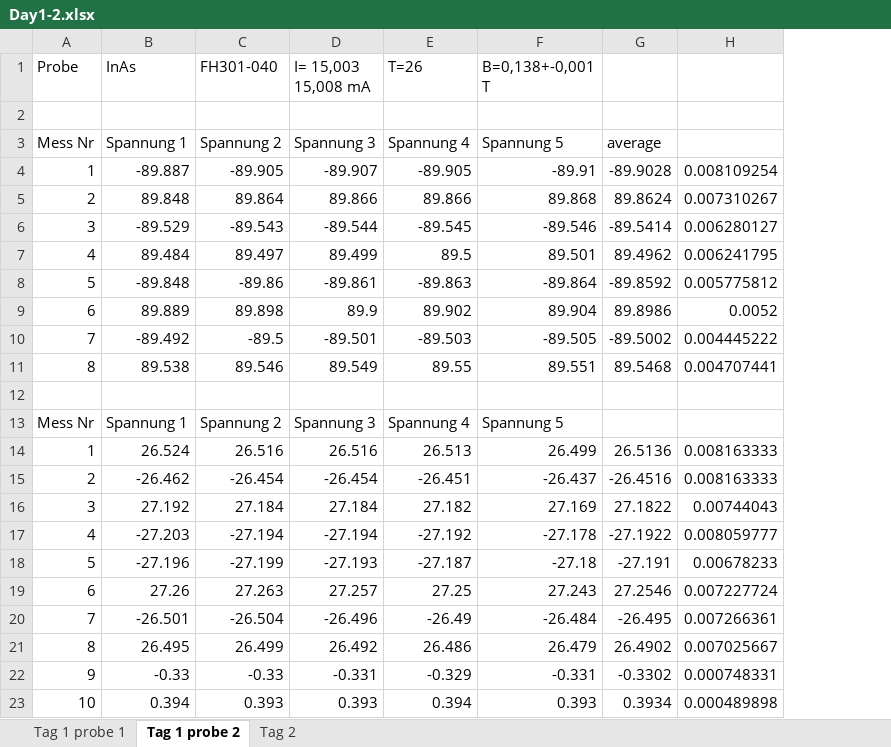
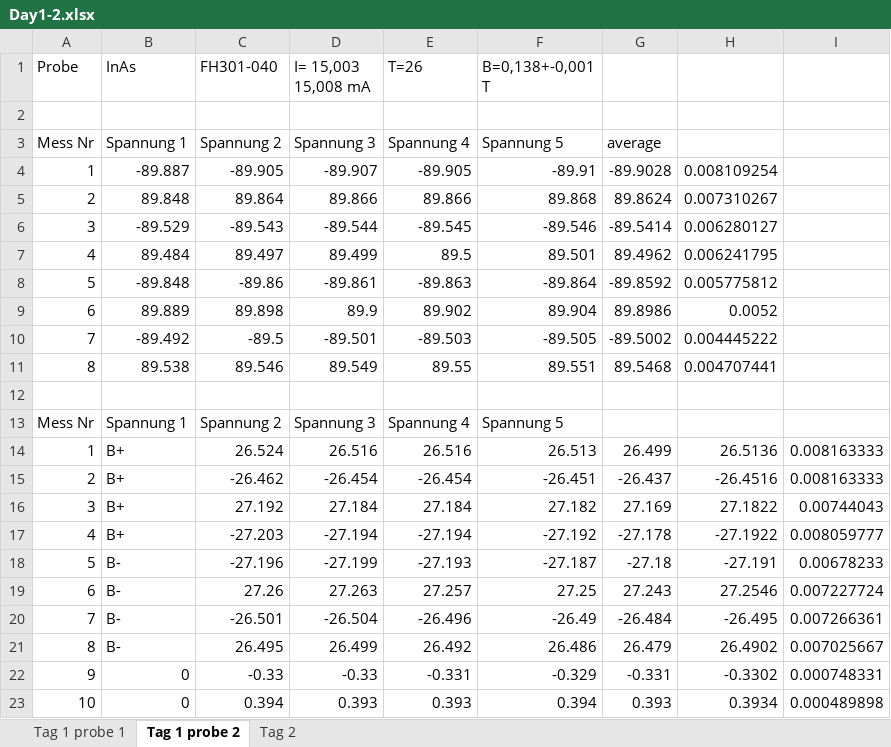
Before and after one commit to frederike-schroedel/Praktikum4, an Excel workbook: Versuch424-Hall-Effekt-in-Halbleitern/Report/Tables/Day1-2.xlsx, sheet Tag 1 probe 2, drawn as a sheet; values as stored, in another font and other column widths than the file's, no borders; removed rows and columns are numbered as before the commit, all else as after; the diff names each change by its address in the sheet, - before the commit and + after, or states it on an @@ line.

```diff
--- a/Versuch424-Hall-Effekt-in-Halbleitern/Report/Tables/Day1-2.xlsx (sheet Tag 1 probe 2)
+++ b/Versuch424-Hall-Effekt-in-Halbleitern/Report/Tables/Day1-2.xlsx (sheet Tag 1 probe 2)
+column H, rows 4-11: 0.008109254 | 0.007310267 | 0.006280127 | 0.006241795 | 0.005775812 | 0.0052 | 0.004445222 | 0.004707441; row 22: -0.3302
-I4: 0.008109254
+I4: (empty)
-I5: 0.007310267
+I5: (empty)
-I6: 0.006280127
+I6: (empty)
-I7: 0.006241795
+I7: (empty)
-I8: 0.005775812
+I8: (empty)
-I9: 0.0052
+I9: (empty)
-I10: 0.004445222
+I10: (empty)
-I11: 0.004707441
+I11: (empty)
-row 14: 1 | 26.524 | 26.516 | 26.516 | 26.513 | 26.499 | 26.5136 | 0.008163333
-row 15: 2 | -26.462 | -26.454 | -26.454 | -26.451 | -26.437 | -26.4516 | 0.008163333
-row 16: 3 | 27.192 | 27.184 | 27.184 | 27.182 | 27.169 | 27.1822 | 0.00744043
-row 17: 4 | -27.203 | -27.194 | -27.194 | -27.192 | -27.178 | -27.1922 | 0.008059777
-row 18: 5 | -27.196 | -27.199 | -27.193 | -27.187 | -27.18 | -27.191 | 0.00678233
-row 19: 6 | 27.26 | 27.263 | 27.257 | 27.25 | 27.243 | 27.2546 | 0.007227724
-row 20: 7 | -26.501 | -26.504 | -26.496 | -26.49 | -26.484 | -26.495 | 0.007266361
-row 21: 8 | 26.495 | 26.499 | 26.492 | 26.486 | 26.479 | 26.4902 | 0.007025667
+row 14: 1 | B+ | 26.524 | 26.516 | 26.516 | 26.513 | 26.499 | 26.5136 | 0.008163333
+row 15: 2 | B+ | -26.462 | -26.454 | -26.454 | -26.451 | -26.437 | -26.4516 | 0.008163333
+row 16: 3 | B+ | 27.192 | 27.184 | 27.184 | 27.182 | 27.169 | 27.1822 | 0.00744043
+row 17: 4 | B+ | -27.203 | -27.194 | -27.194 | -27.192 | -27.178 | -27.1922 | 0.008059777
+row 18: 5 | B- | -27.196 | -27.199 | -27.193 | -27.187 | -27.18 | -27.191 | 0.00678233
+row 19: 6 | B- | 27.26 | 27.263 | 27.257 | 27.25 | 27.243 | 27.2546 | 0.007227724
+row 20: 7 | B- | -26.501 | -26.504 | -26.496 | -26.49 | -26.484 | -26.495 | 0.007266361
+row 21: 8 | B- | 26.495 | 26.499 | 26.492 | 26.486 | 26.479 | 26.4902 | 0.007025667
-B22 (InAs): -0.33
+B22 (InAs): 0
-D22 (I= 15,003 15,008 mA): -0.331
+D22 (I= 15,003 15,008 mA): -0.33
-E22 (T=26): -0.329
+E22 (T=26): -0.331
-F22 (B=0,138+-0,001 T): -0.331
+F22 (B=0,138+-0,001 T): -0.329
-G22: -0.3302
+G22: -0.331
-row 23: 10 | 0.394 | 0.393 | 0.393 | 0.394 | 0.393 | 0.3934 | 0.000489898
+row 23: 10 | 0 | 0.394 | 0.393 | 0.393 | 0.394 | 0.393 | 0.3934 | 0.000489898
```
Also changed, not shown: sheet Tag 2, sheet Tag 1 probe 1, formulas that keep their value, 16 other files.
